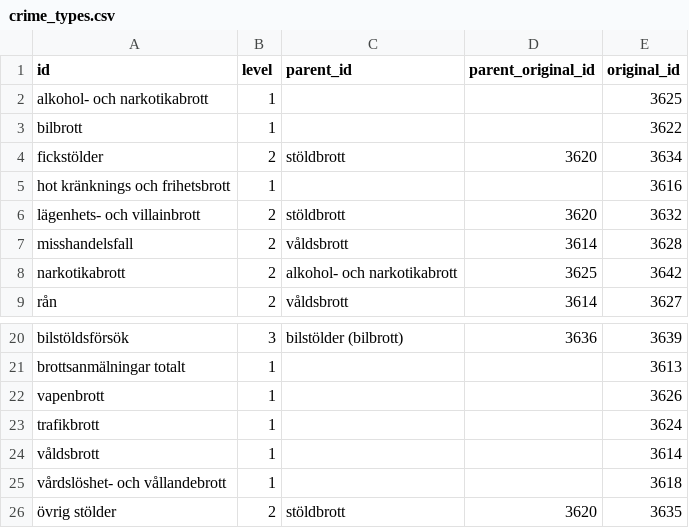
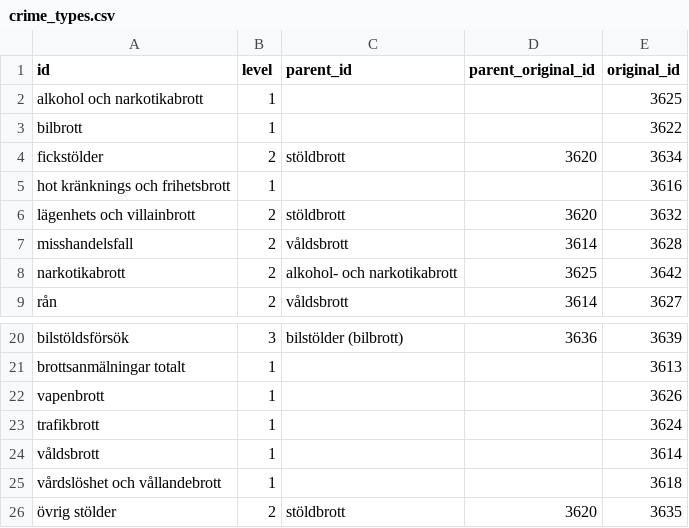
Before and after one commit to marple-newsrobot/marple-datatypes, a CSV file: misc/crime_types.csv, drawn as a sheet; only a part is shown, gaps mark what is left out.

Commit message:
Remove - from crime_type id

```diff
--- a/misc/crime_types.csv
+++ b/misc/crime_types.csv
@@ -1,3 +1,3 @@
 id,level,parent_id,parent_original_id,original_id
-alkohol- och narkotikabrott,1,,,3625
+alkohol och narkotikabrott,1,,,3625
 bilbrott,1,,,3622
@@ -5,3 +5,3 @@ fickstölder,2,stöldbrott,3620,3634
 hot kränknings och frihetsbrott,1,,,3616
-lägenhets- och villainbrott,2,stöldbrott,3620,3632
+lägenhets och villainbrott,2,stöldbrott,3620,3632
 misshandelsfall,2,våldsbrott,3614,3628
@@ -24,3 +24,3 @@ trafikbrott,1,,,3624
 våldsbrott,1,,,3614
-vårdslöshet- och vållandebrott,1,,,3618
+vårdslöshet och vållandebrott,1,,,3618
 övrig stölder,2,stöldbrott,3620,3635
```
